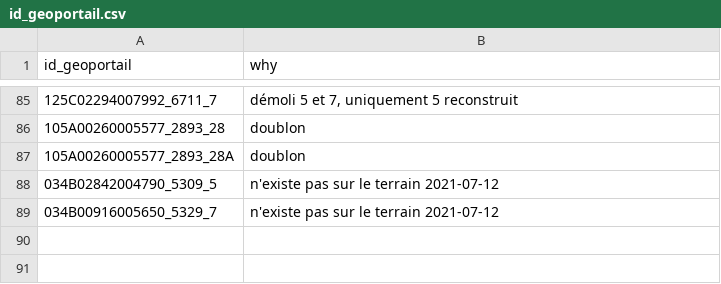
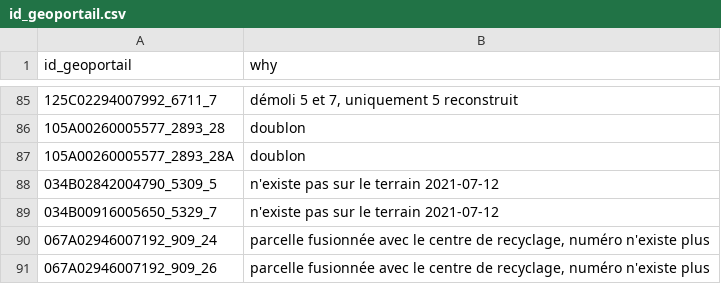
Before and after one commit to osmlu/csventrifuge, a CSV file: filters/luxembourg_addresses/id_geoportail.csv, drawn as a sheet; only a part is shown, gaps mark what is left out.

Commit message:
Parcel fusion, number gone

```diff
--- a/filters/luxembourg_addresses/id_geoportail.csv
+++ b/filters/luxembourg_addresses/id_geoportail.csv
@@ -89 +89,3 @@ id_geoportail	why
 034B00916005650_5329_7	n'existe pas sur le terrain 2021-07-12
+067A02946007192_909_24	parcelle fusionnée avec le centre de recyclage, numéro n'existe plus
+067A02946007192_909_26	parcelle fusionnée avec le centre de recyclage, numéro n'existe plus
```
